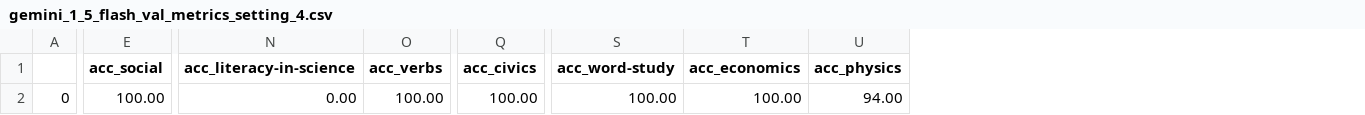
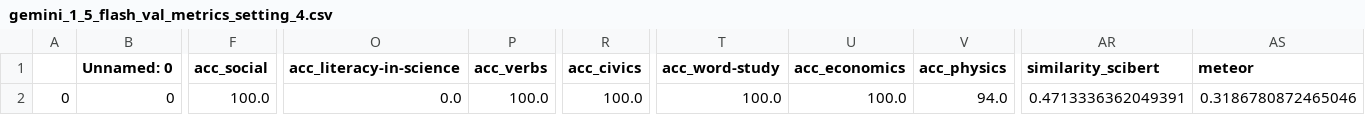
Before and after one commit to katja-kolos/foundation_models, a CSV file: benchmarking_val/metrics/gemini_1_5_flash/gemini_1_5_flash_val_metrics_setting_4.csv, drawn as a sheet; only a part is shown, gaps mark what is left out; addresses are those after the commit; the diff covers the shown part only; the diff names each change by its address in the sheet, - before the commit and + after, or states it on an @@ line.

```diff
--- a/benchmarking_val/metrics/gemini_1_5_flash/gemini_1_5_flash_val_metrics_setting_4.csv
+++ b/benchmarking_val/metrics/gemini_1_5_flash/gemini_1_5_flash_val_metrics_setting_4.csv
+column B (Unnamed: 0), row 2: 0
+column AR (similarity_scibert), row 2: 0.4713336362049391
+column AS (meteor), row 2: 0.3186780872465046
-F2 (acc_social): 100.00
+F2 (acc_social): 100.0
-O2 (acc_literacy-in-science): 0.00
+O2 (acc_literacy-in-science): 0.0
-P2 (acc_verbs): 100.00
+P2 (acc_verbs): 100.0
-R2 (acc_civics): 100.00
+R2 (acc_civics): 100.0
-T2 (acc_word-study): 100.00
+T2 (acc_word-study): 100.0
-U2 (acc_economics): 100.00
+U2 (acc_economics): 100.0
-V2 (acc_physics): 94.00
+V2 (acc_physics): 94.0
```
Also changed, not shown: 4 edited cells elsewhere in this file, benchmarking_val/metrics/gemini_1_5_flash/gemini_1_5_flash_val_metrics_setting_1.csv, benchmarking_val/metrics/gemini_1_5_flash/gemini_1_5_flash_val_metrics_setting_2.csv, 1 other file.
